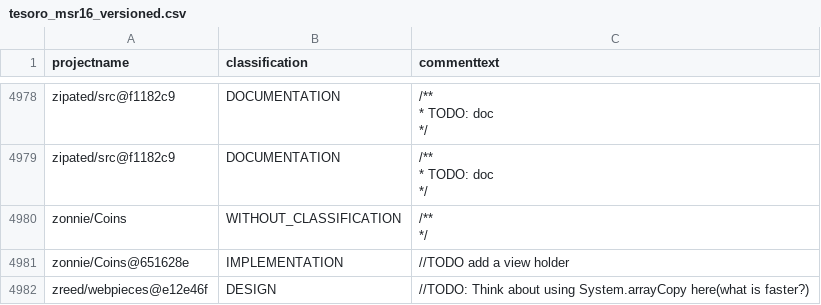
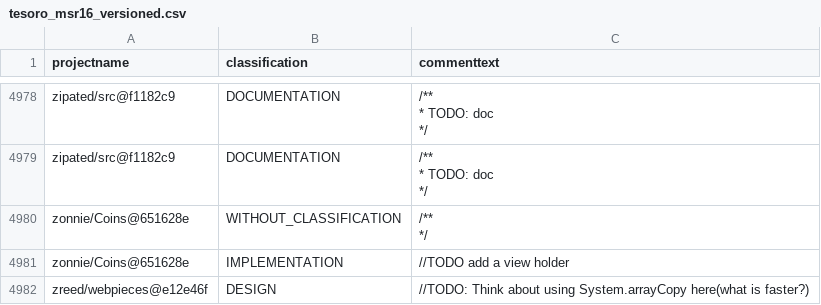
Before and after one commit to ytetsuwo/TesoroSATD, a CSV file: out/tesoro_msr16_versioned.csv, drawn as a sheet; only a part is shown, gaps mark what is left out; the diff covers the shown part only.

```diff
--- a/out/tesoro_msr16_versioned.csv
+++ b/out/tesoro_msr16_versioned.csv
@@ -10164,4 +10164,4 @@ zipated/src@f1182c9,DOCUMENTATION,"/**
      */"
-zonnie/Coins,WITHOUT_CLASSIFICATION,"/**
-     */"
+zonnie/Coins@651628e,WITHOUT_CLASSIFICATION,"/**
+     */"
 zonnie/Coins@651628e,IMPLEMENTATION,//TODO add a view holder
```
Also changed, not shown: 10 edited cells elsewhere in this file, 7 other files.
